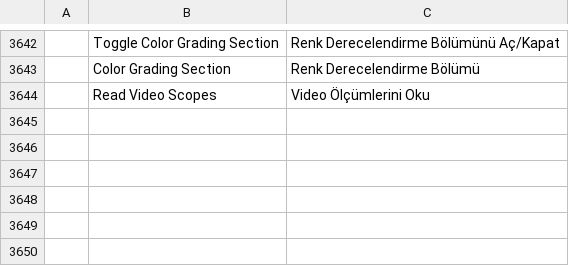
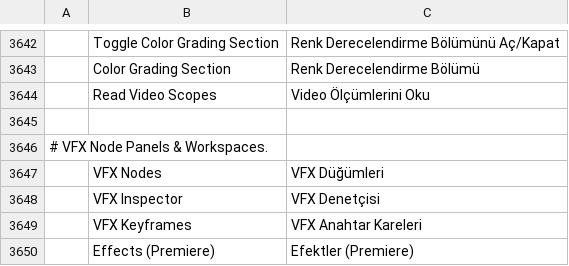
Before and after one commit to woldercraft/woldercraft-resolutor, a TSV file: crates/ui-egui/src/i18n/tr.tsv, drawn as a sheet; only a part is shown, gaps mark what is left out; the diff names each change by its address in the sheet, - before the commit and + after, or states it on an @@ line.

```diff
--- a/crates/ui-egui/src/i18n/tr.tsv
+++ b/crates/ui-egui/src/i18n/tr.tsv
+row 3645: (empty)
+row 3646: # VFX Node Panels & Workspaces.
+row 3647:  | VFX Nodes | VFX Düğümleri
+row 3648:  | VFX Inspector | VFX Denetçisi
+row 3649:  | VFX Keyframes | VFX Anahtar Kareleri
+row 3650:  | Effects (Premiere) | Efektler (Premiere)
```
Also changed, not shown: crates/ui-egui/src/i18n/bs.tsv, crates/ui-egui/src/i18n/cs.tsv, 12 other files.
